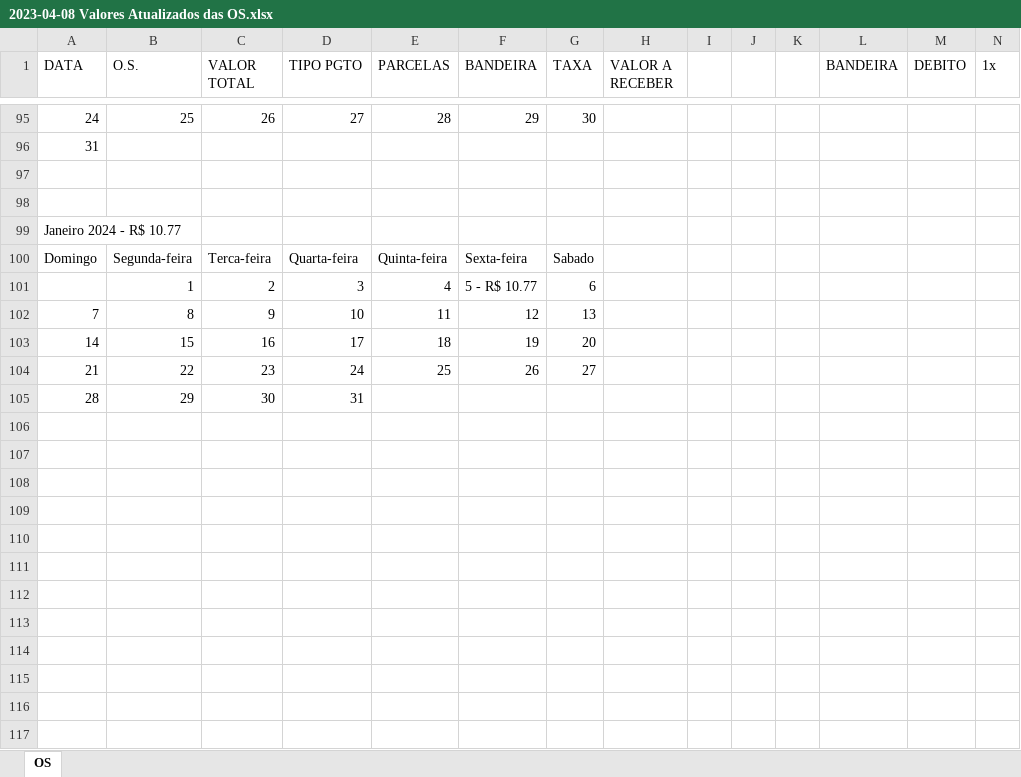
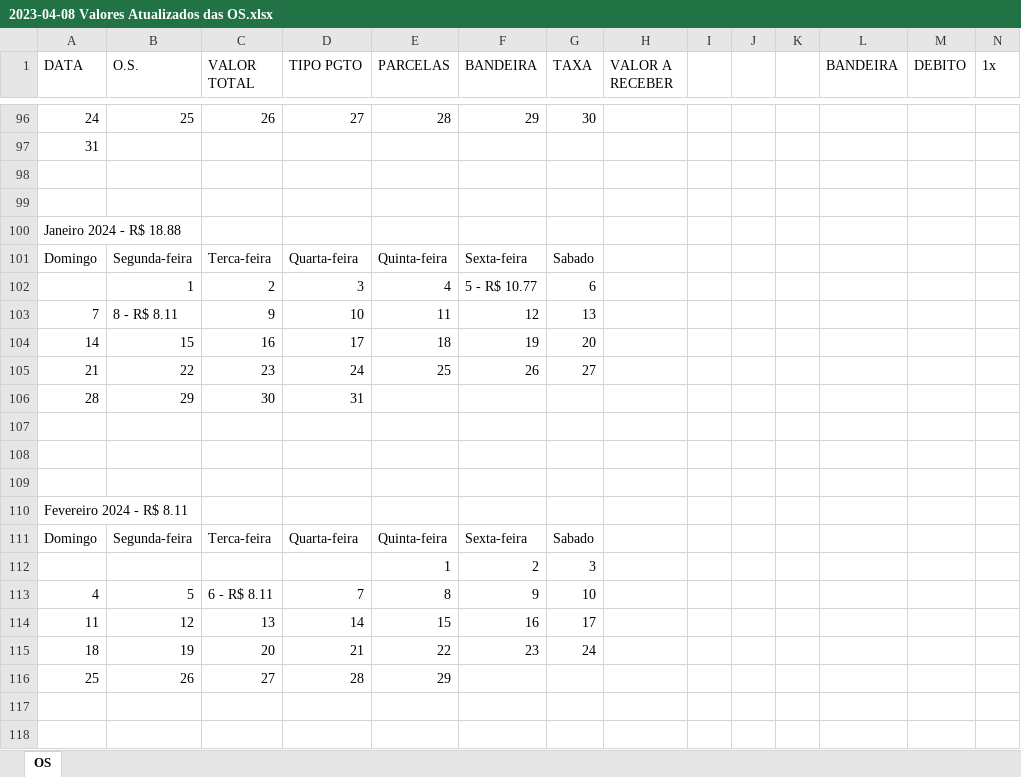
Before and after one commit to MathsFerro/calculate-os-excel, an Excel workbook: 2023-04-08 Valores Atualizados das OS.xlsx, sheet OS, drawn as a sheet; only a part is shown, gaps mark what is left out; values as stored, in another font and other column widths than the file's, no cell formats; addresses are those after the commit; rows hold the shown columns only; the diff covers the shown part only; the diff names each change by its address in the sheet, - before the commit and + after, or states it on an @@ line.

```diff
--- a/2023-04-08 Valores Atualizados das OS.xlsx (sheet OS)
+++ b/2023-04-08 Valores Atualizados das OS.xlsx (sheet OS)
-A100 (DATA): Janeiro 2024 - R$ 10.77
+A100 (DATA): Janeiro 2024 - R$ 18.88
-B103 (O.S.): 8
+B103 (O.S.): 8 - R$ 8.11
+row 107: (empty)
+row 108: (empty)
+row 109: (empty)
+row 110: Fevereiro 2024 - R$ 8.11
+row 111: Domingo | Segunda-feira | Terca-feira | Quarta-feira | Quinta-feira | Sexta-feira | Sabado
+row 112:  |  |  |  | 1 | 2 | 3
+row 113: 4 | 5 | 6 - R$ 8.11 | 7 | 8 | 9 | 10
+row 114: 11 | 12 | 13 | 14 | 15 | 16 | 17
+row 115: 18 | 19 | 20 | 21 | 22 | 23 | 24
+row 116: 25 | 26 | 27 | 28 | 29
+row 117: (empty)
+row 118: (empty)
```
Also changed, not shown: 19 added rows and 16 edited cells elsewhere in this sheet, cell formats, template-os.xlsx, 23 other files.
